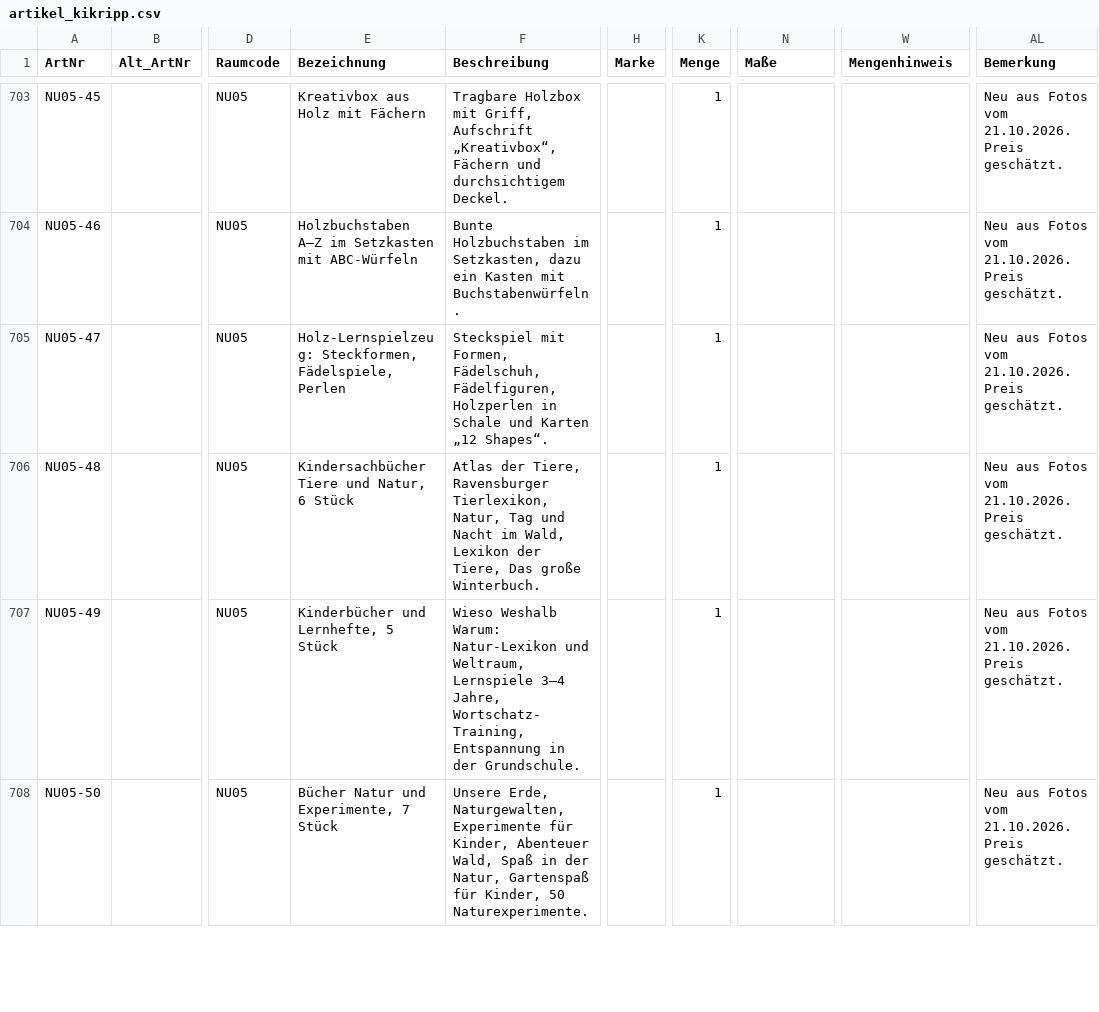
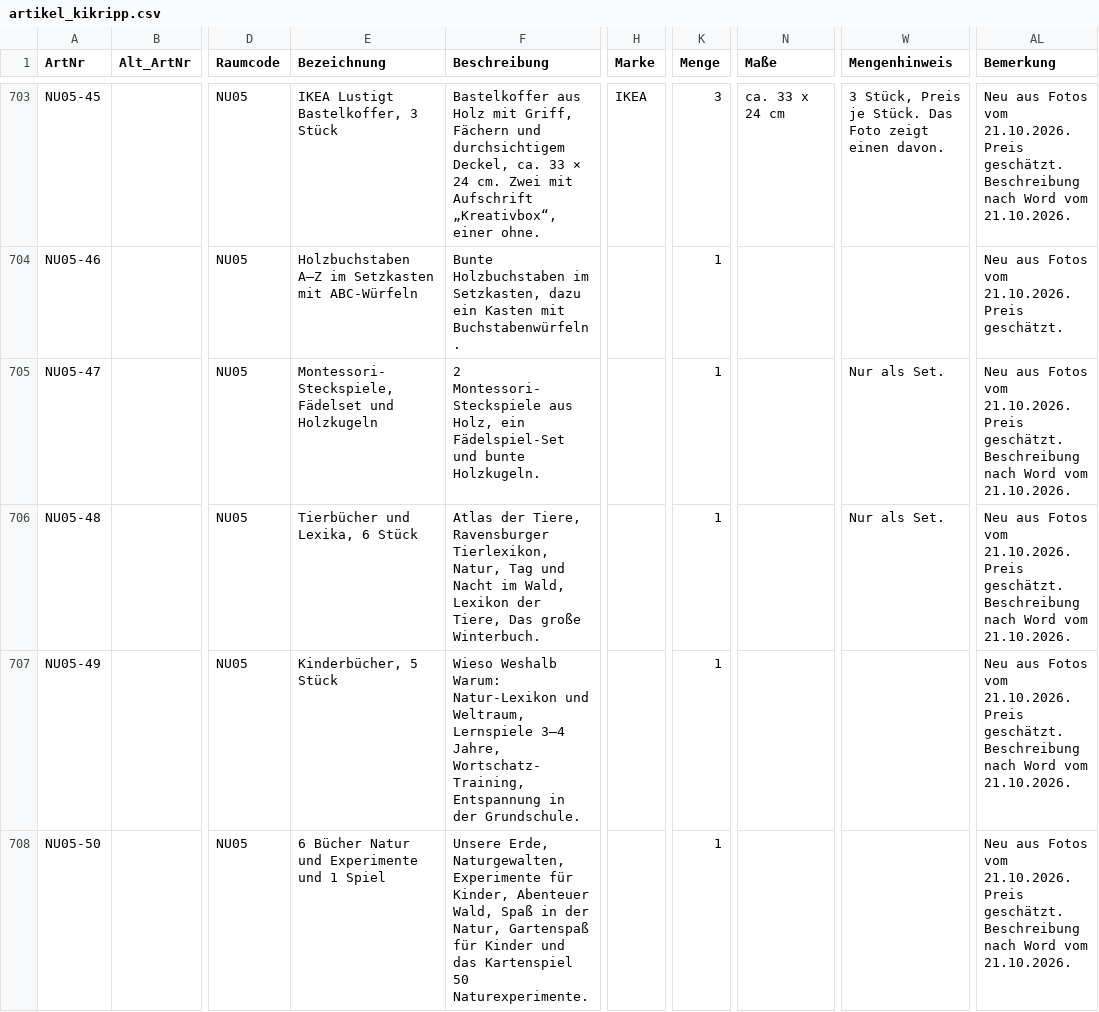
Before and after one commit to jenny9876781/Ablage-, a CSV file: daten/artikel_kikripp.csv, drawn as a sheet; only a part is shown, gaps mark what is left out; the diff covers the shown part only; the diff names each change by its address in the sheet, - before the commit and + after, or states it on an @@ line.

```diff
--- a/daten/artikel_kikripp.csv
+++ b/daten/artikel_kikripp.csv
-E703 (Bezeichnung): Kreativbox aus Holz mit Fächern
+E703 (Bezeichnung): IKEA Lustigt Bastelkoffer, 3 Stück
-F703 (Beschreibung): Tragbare Holzbox mit Griff, Aufschrift „Kreativbox“, Fächern und durchsichtigem Deckel.
+F703 (Beschreibung): Bastelkoffer aus Holz mit Griff, Fächern und durchsichtigem Deckel, ca. 33 × 24 cm. Zwei mit Aufschrift „Kreativbox“, einer ohne.
-H703 (Marke): (empty)
+H703 (Marke): IKEA
-K703 (Menge): 1
+K703 (Menge): 3
-N703 (Maße): (empty)
+N703 (Maße): ca. 33 x 24 cm
-W703 (Mengenhinweis): (empty)
+W703 (Mengenhinweis): 3 Stück, Preis je Stück. Das Foto zeigt einen davon.
-AL703 (Bemerkung): …Preis geschätzt.
+AL703 (Bemerkung): …Preis geschätzt. Beschreibung nach Word vom 21.10.2026.
-E705 (Bezeichnung): Holz-Lernspielzeug: Steckformen, Fädelspiele, Perlen
+E705 (Bezeichnung): Montessori-Steckspiele, Fädelset und Holzkugeln
-F705 (Beschreibung): Steckspiel mit Formen, Fädelschuh, Fädelfiguren, Holzperlen in Schale und Karten „12 Shapes“.
+F705 (Beschreibung): 2 Montessori-Steckspiele aus Holz, ein Fädelspiel-Set und bunte Holzkugeln.
-W705:W706 (Mengenhinweis): (empty)
+W705:W706 (Mengenhinweis): Nur als Set.
-AL705:AL708 (Bemerkung): …Preis geschätzt.
+AL705:AL708 (Bemerkung): …Preis geschätzt. Beschreibung nach Word vom 21.10.2026.
-E706 (Bezeichnung): Kindersachbücher Tiere und Natur, 6 Stück
+E706 (Bezeichnung): Tierbücher und Lexika, 6 Stück
-E707 (Bezeichnung): Kinderbücher und Lernhefte, 5 Stück
+E707 (Bezeichnung): Kinderbücher, 5 Stück
-E708 (Bezeichnung): Bücher Natur und Experimente, 7 Stück
+E708 (Bezeichnung): 6 Bücher Natur und Experimente und 1 Spiel
-F708 (Beschreibung): …Gartenspaß für Kinder, 50 Naturexperimente.
+F708 (Beschreibung): …Gartenspaß für Kinder und das Kartenspiel 50 Naturexperimente.
```
Also changed, not shown: 107 edited cells elsewhere in this file, 3 other files.
